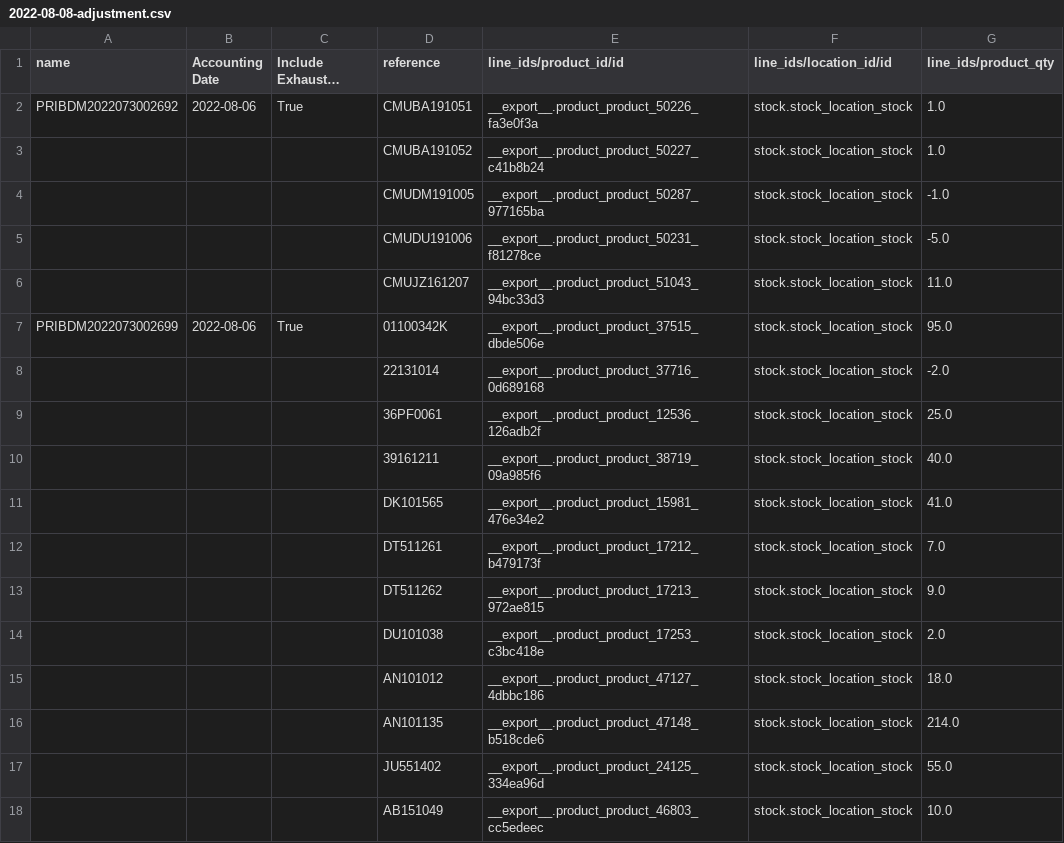
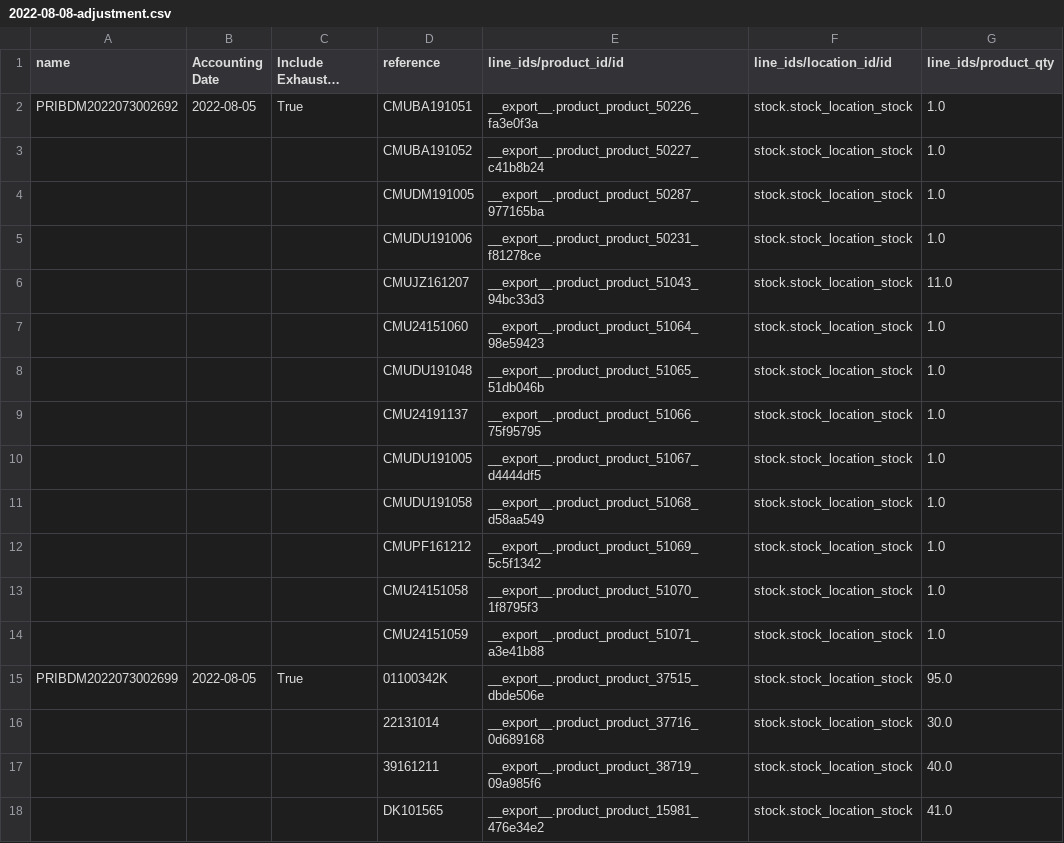
Before and after one commit to YohanAvishke/multi-bajaj-mgt, a CSV file: data/inventory/adjustments/2022-08-08-adjustment.csv, drawn as a sheet; only a part is shown; the shorter side is filled out with more unchanged rows; long unchanged cells end in …; addresses are those after the commit; the diff covers the shown part only; the diff names each change by its address in the sheet, - before the commit and + after, or states it on an @@ line.

```diff
--- a/data/inventory/adjustments/2022-08-08-adjustment.csv
+++ b/data/inventory/adjustments/2022-08-08-adjustment.csv
-B2 (Accounting Date): 2022-08-06
+B2 (Accounting Date): 2022-08-05
-G4 (line_ids/product_qty): -1.0
+G4 (line_ids/product_qty): 1.0
-G5 (line_ids/product_qty): -5.0
+G5 (line_ids/product_qty): 1.0
+row 7:  |  |  | CMU24151060 | __export__.product_product_51064_98e59423 | stock.stock_location_stock | 1.0
+row 8:  |  |  | CMUDU191048 | __export__.product_product_51065_51db046b | stock.stock_location_stock | 1.0
+row 9:  |  |  | CMU24191137 | __export__.product_product_51066_75f95795 | stock.stock_location_stock | 1.0
+row 10:  |  |  | CMUDU191005 | __export__.product_product_51067_d4444df5 | stock.stock_location_stock | 1.0
+row 11:  |  |  | CMUDU191058 | __export__.product_product_51068_d58aa549 | stock.stock_location_stock | 1.0
+row 12:  |  |  | CMUPF161212 | __export__.product_product_51069_5c5f1342 | stock.stock_location_stock | 1.0
+row 13:  |  |  | CMU24151058 | __export__.product_product_51070_1f8795f3 | stock.stock_location_stock | 1.0
+row 14:  |  |  | CMU24151059 | __export__.product_product_51071_a3e41b88 | stock.stock_location_stock | 1.0
-B15 (Accounting Date): 2022-08-06
+B15 (Accounting Date): 2022-08-05
-G16 (line_ids/product_qty): -2.0
+G16 (line_ids/product_qty): 30.0
@@ row 9 moved to row 24: 36PF0061 @@
```
Also changed, not shown: 11 added rows, 1 removed row, 2 moved rows and 13 edited cells elsewhere in this file, 1 other file.
